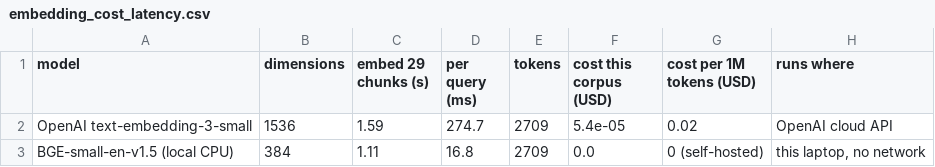
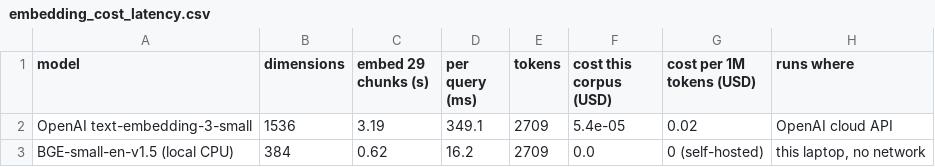
Before and after one commit to arpit-jain-mygit/IITM-PravartakGenAI-ML-Program, a CSV file: Week-24-Graded-Mini-Project/outputs/embedding_cost_latency.csv, drawn as a sheet.

```diff
--- a/Week-24-Graded-Mini-Project/outputs/embedding_cost_latency.csv
+++ b/Week-24-Graded-Mini-Project/outputs/embedding_cost_latency.csv
@@ -1,3 +1,3 @@
 model,dimensions,embed 29 chunks (s),per query (ms),tokens,cost this corpus (USD),cost per 1M tokens (USD),runs where
-OpenAI text-embedding-3-small,1536,1.59,274.7,2709,5.4e-05,0.02,OpenAI cloud API
-BGE-small-en-v1.5 (local CPU),384,1.11,16.8,2709,0.0,0 (self-hosted),"this laptop, no network"
+OpenAI text-embedding-3-small,1536,3.19,349.1,2709,5.4e-05,0.02,OpenAI cloud API
+BGE-small-en-v1.5 (local CPU),384,0.62,16.2,2709,0.0,0 (self-hosted),"this laptop, no network"
```
Also changed, not shown: Week-24-Graded-Mini-Project/logs/manual_scores.csv, Week-24-Graded-Mini-Project/outputs/evaluation_detail.csv, 13 other files.
